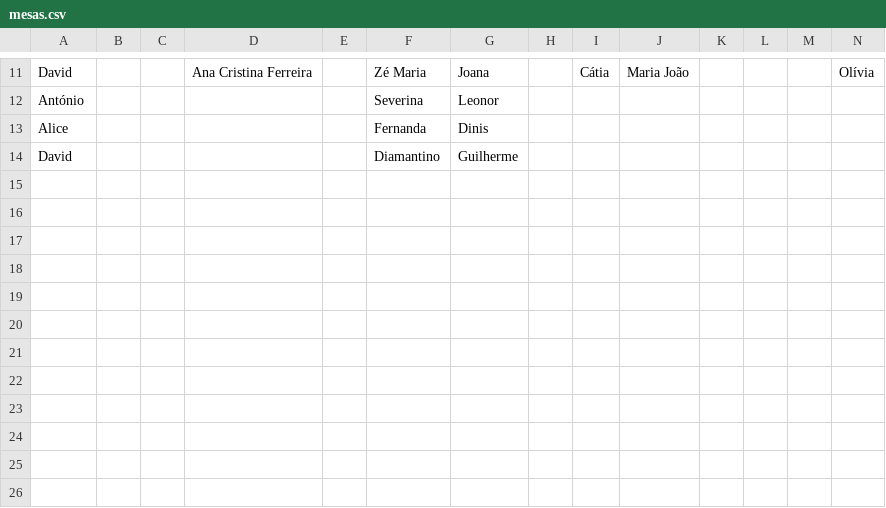
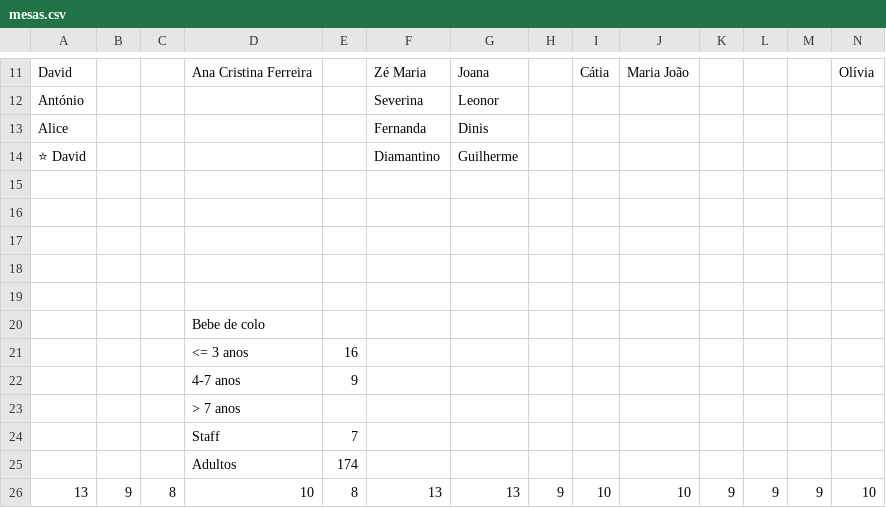
Before and after one commit to luiscruz/luiscruz.github.io, a CSV file: _data/mesas.csv, drawn as a sheet; only a part is shown, gaps mark what is left out; rows hold the shown columns only; the diff names each change by its address in the sheet, - before the commit and + after, or states it on an @@ line.

Commit message:
update mesas

```diff
--- a/_data/mesas.csv
+++ b/_data/mesas.csv
-A14: David
+A14: ⭐ David
+row 17: (empty)
+row 18: (empty)
+row 19: (empty)
+row 20:  |  |  | Bebe de colo
+row 21:  |  |  | <= 3 anos | 16
+row 22:  |  |  | 4-7 anos | 9
+row 23:  |  |  | > 7 anos
+row 24:  |  |  | Staff | 7
+row 25:  |  |  | Adultos | 174
+row 26: 13 | 9 | 8 | 10 | 8 | 13 | 13 | 9 | 10 | 10 | 9 | 9 | 9 | 10
```
